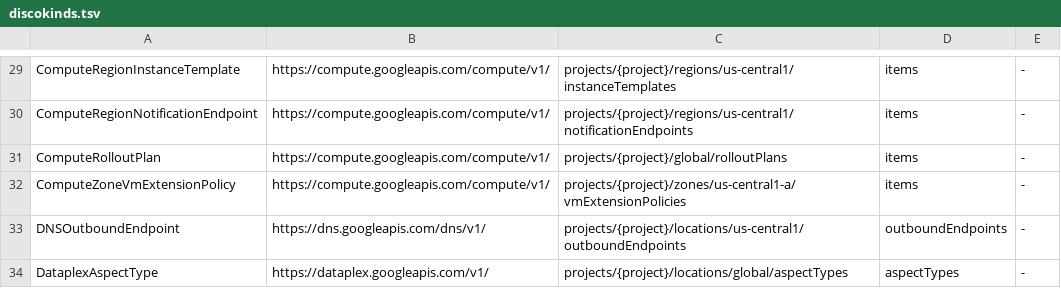
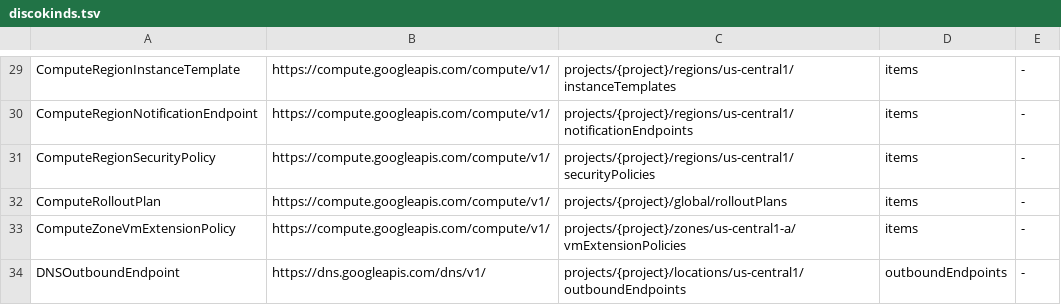
Before and after one commit to highfivelabs/config-connector-extensions, a TSV file: hack/live/discokinds.tsv, drawn as a sheet; only a part is shown, gaps mark what is left out; the shorter side is filled out with more unchanged rows.

```diff
--- a/hack/live/discokinds.tsv
+++ b/hack/live/discokinds.tsv
@@ -30,2 +30,3 @@ ComputeRegionInstanceTemplate	https://compute.googleapis.com/compute/v1/	project
 ComputeRegionNotificationEndpoint	https://compute.googleapis.com/compute/v1/	projects/{project}/regions/us-central1/notificationEndpoints	items	-
+ComputeRegionSecurityPolicy	https://compute.googleapis.com/compute/v1/	projects/{project}/regions/us-central1/securityPolicies	items	-
 ComputeRolloutPlan	https://compute.googleapis.com/compute/v1/	projects/{project}/global/rolloutPlans	items	-
```
Also changed, not shown: 17 other files.
